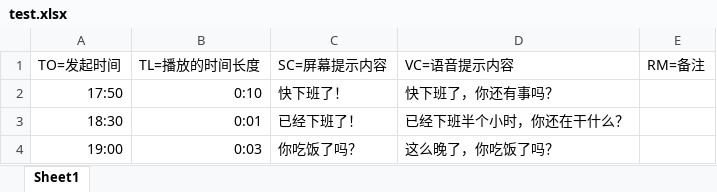
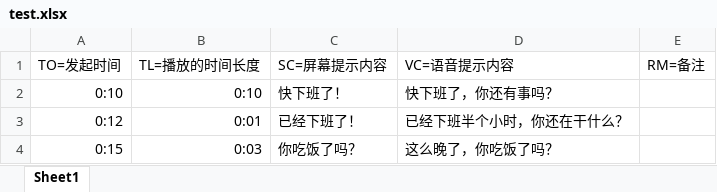
Before and after one commit to Jackchen1222/TimingAlarm, an Excel workbook: app/src/main/assets/test.xlsx, sheet Sheet1, drawn as a sheet; values as stored, in another font and other column widths than the file's, no borders; the diff names each change by its address in the sheet, - before the commit and + after, or states it on an @@ line.

```diff
--- a/app/src/main/assets/test.xlsx (sheet Sheet1)
+++ b/app/src/main/assets/test.xlsx (sheet Sheet1)
-A2: 17:50
+A2: 0:10
-A3: 18:30
+A3: 0:12
-A4: 19:00
+A4: 0:15
```
Also changed, not shown: 3 other files.
